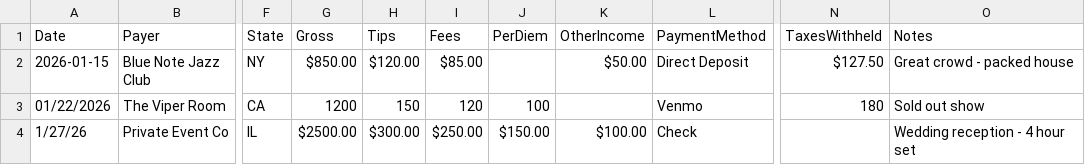
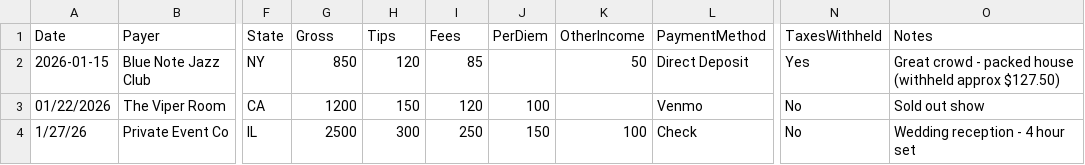
Before and after one commit to johnnybriscuit/gigledger, a CSV file: public/templates/gig-import-template.csv, drawn as a sheet; only a part is shown, gaps mark what is left out; the diff names each change by its address in the sheet, - before the commit and + after, or states it on an @@ line.

Commit message:
feat: CSV import UX polish - template fix, improved copy, formats accordion
UX Polish Complete:

1. Fixed Template CSV (CRITICAL):
   - Removed truncated/ellipsis values that broke parsing
   - Changed TaxesWithheld to Yes/No only (no numeric amounts)
   - Added note in template about withheld amounts in Notes field
   - Template now uploads cleanly with no warnings

2. Improved Modal Copy:
   - New title: 'Import gigs from CSV'
   - Added subtitle: 'Bring in gigs from a spreadsheet — you'll preview everything before it's saved.'
   - Added 'Minimum required' box: Date, Payer, Gross/Amount
   - Updated bullet points to be more reassuring
   - Added filename + row count display after selection
   - Friendly error with link to template if no valid rows

3. Supported Formats Accordion:
   - Collapsed by default (keeps UI clean)
   - Expandable with click
   - Shows examples for dates, money, yes/no, payment methods
   - Explains payer matching
   - Notes about taxes withheld (Yes/No only)
   - Reassures about extra columns

Acceptance:
✅ Template downloads as valid CSV
✅ Template uploads cleanly with no warnings
✅ UX feels low-friction and clear
✅ Accordion collapsed by default
✅ Users can expand to see rules without feeling blocked

```diff
--- a/public/templates/gig-import-template.csv
+++ b/public/templates/gig-import-template.csv
-G2 (Gross): $850.00
+G2 (Gross): 850
-H2 (Tips): $120.00
+H2 (Tips): 120
-I2 (Fees): $85.00
+I2 (Fees): 85
-K2 (OtherIncome): $50.00
+K2 (OtherIncome): 50
-N2 (TaxesWithheld): $127.50
+N2 (TaxesWithheld): Yes
-O2 (Notes): Great crowd - packed house
+O2 (Notes): Great crowd - packed house (withheld approx $127.50)
-N3 (TaxesWithheld): 180
+N3 (TaxesWithheld): No
-G4 (Gross): $2500.00
+G4 (Gross): 2500
-H4 (Tips): $300.00
+H4 (Tips): 300
-I4 (Fees): $250.00
+I4 (Fees): 250
-J4 (PerDiem): $150.00
+J4 (PerDiem): 150
-K4 (OtherIncome): $100.00
+K4 (OtherIncome): 100
-N4 (TaxesWithheld): (empty)
+N4 (TaxesWithheld): No
```
Also changed, not shown: 2 other files.
